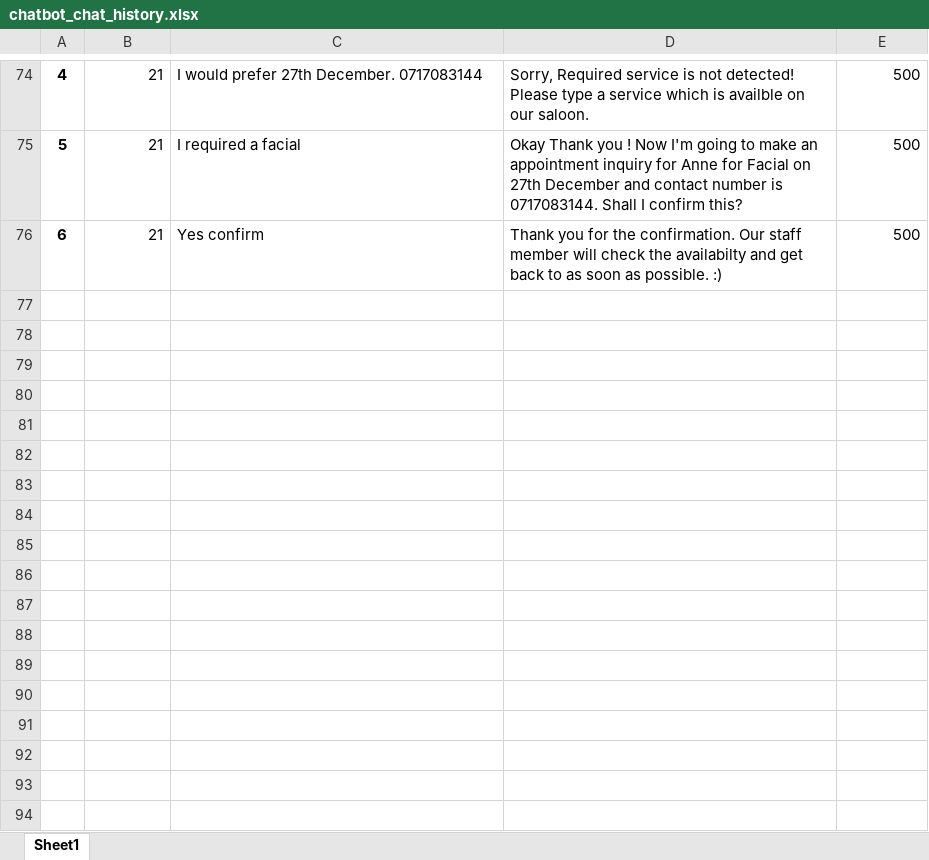
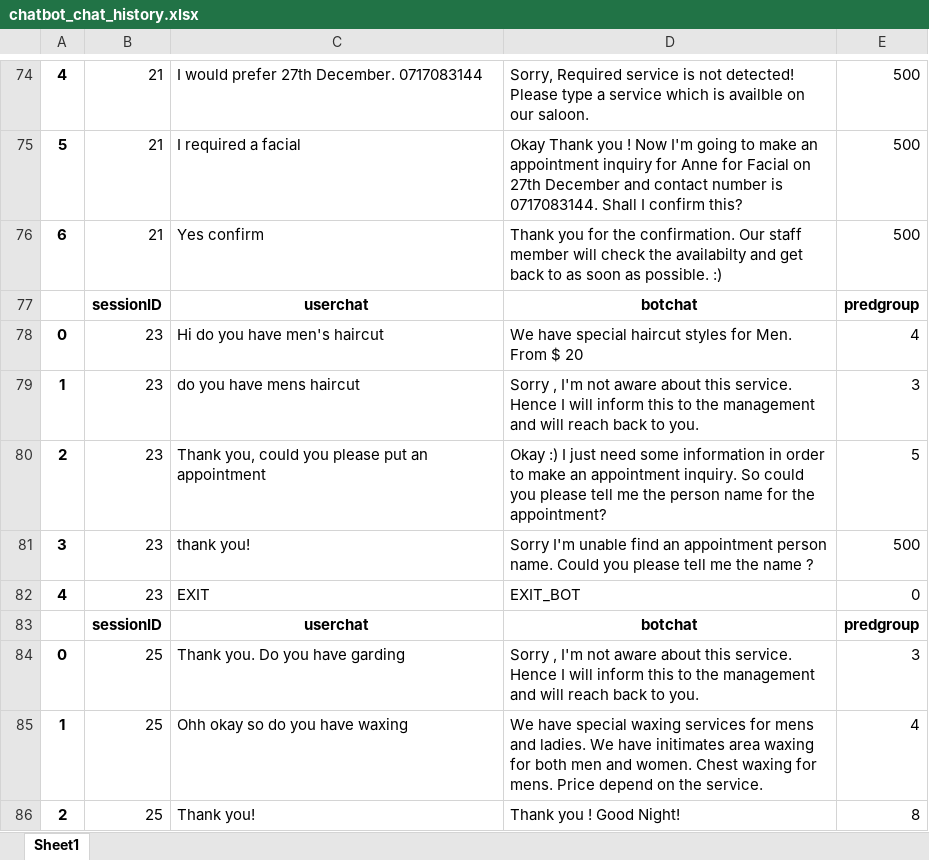
Before and after one commit to mudithsilva/text-mining, an Excel workbook: Final Project/chatbot_chat_history.xlsx, sheet Sheet1, drawn as a sheet; only a part is shown, gaps mark what is left out; values as stored, in another font and other column widths than the file's, no borders; the diff names each change by its address in the sheet, - before the commit and + after, or states it on an @@ line.

```diff
--- a/Final Project/chatbot_chat_history.xlsx (sheet Sheet1)
+++ b/Final Project/chatbot_chat_history.xlsx (sheet Sheet1)
+row 77:  | sessionID | userchat | botchat | predgroup
+row 78: 0 | 23 | Hi do you have men's haircut | We have special haircut styles for Men. From $ 20 | 4
+row 79: 1 | 23 | do you have mens haircut | Sorry , I'm not aware about this service. Hence I will inform this to the management and will reach back to you. | 3
+row 80: 2 | 23 | Thank you, could you please put an appointment | Okay :) I just need some information in order to make an appointment inquiry. So could you please tell me the person name for the appointment? | 5
+row 81: 3 | 23 | thank you! | Sorry I'm unable find an appointment person name. Could you please tell me the name ? | 500
+row 82: 4 | 23 | EXIT | EXIT_BOT | 0
+row 83:  | sessionID | userchat | botchat | predgroup
+row 84: 0 | 25 | Thank you. Do you have garding | Sorry , I'm not aware about this service. Hence I will inform this to the management and will reach back to you. | 3
+row 85: 1 | 25 | Ohh okay so do you have waxing | We have special waxing services for mens and ladies. We have initimates area waxing for both men and women. Chest waxing for mens. Price depend on the service. | 4
+row 86: 2 | 25 | Thank you! | Thank you ! Good Night! | 8
```
Also changed, not shown: Final Project/ReplyChat.xlsx, Final Project/Service_details.xlsx, 7 other files.
